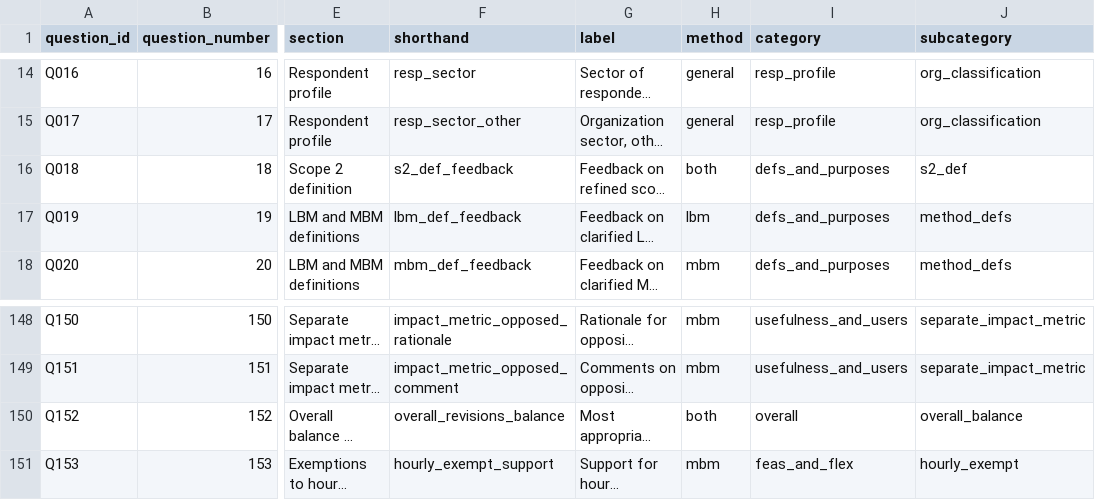
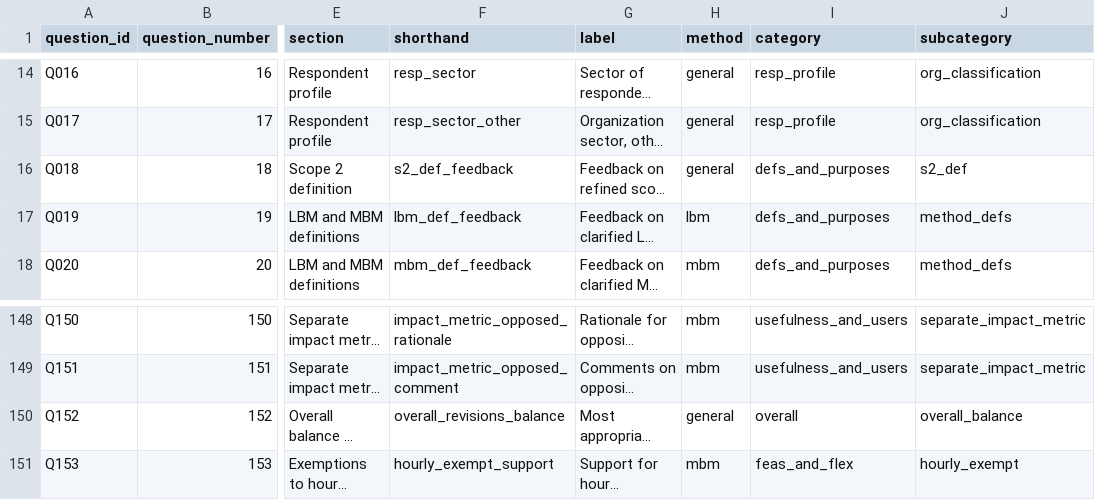
Before and after one commit to jessicacohen554-cyber/scope-2-consult, a CSV file: data/questions.csv, drawn as a sheet; only a part is shown, gaps mark what is left out; long unchanged cells end in …; the diff names each change by its address in the sheet, - before the commit and + after, or states it on an @@ line.

```diff
--- a/data/questions.csv
+++ b/data/questions.csv
-H16 (method): both
+H16 (method): general
-H150 (method): both
+H150 (method): general
```
Also changed, not shown: reference/question_labels.csv, 5 other files.
